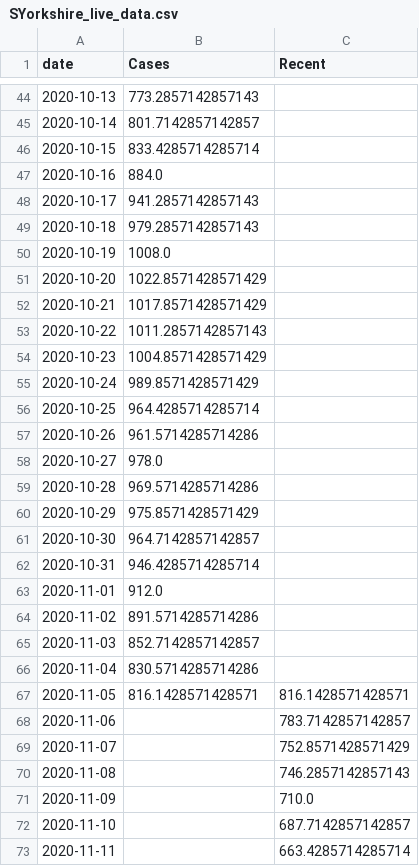
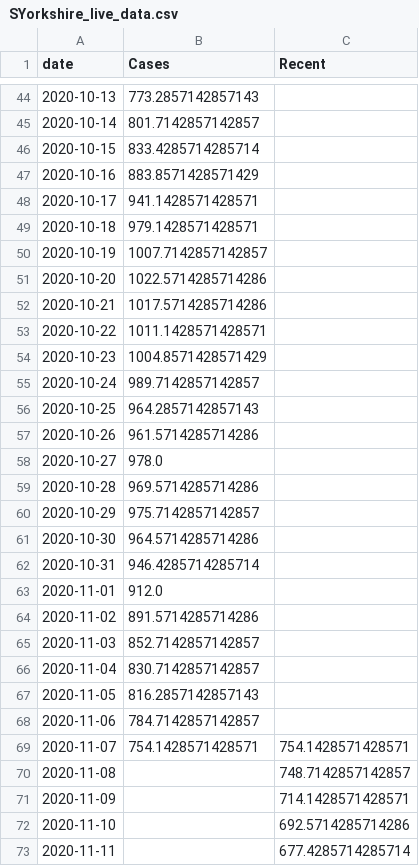
Before and after one commit to simoncook/Spectator, a CSV file: SYorkshire_live_data.csv, drawn as a sheet; only a part is shown, gaps mark what is left out; the diff covers the shown part only.

Commit message:
Python upload 18/11/2020 12:42:07

```diff
--- a/SYorkshire_live_data.csv
+++ b/SYorkshire_live_data.csv
@@ -46,12 +46,12 @@ date,Cases,Recent
 2020-10-15,833.4285714285714,
-2020-10-16,884.0,
-2020-10-17,941.2857142857143,
-2020-10-18,979.2857142857143,
-2020-10-19,1008.0,
-2020-10-20,1022.8571428571429,
-2020-10-21,1017.8571428571429,
-2020-10-22,1011.2857142857143,
+2020-10-16,883.8571428571429,
+2020-10-17,941.1428571428571,
+2020-10-18,979.1428571428571,
+2020-10-19,1007.7142857142857,
+2020-10-20,1022.5714285714286,
+2020-10-21,1017.5714285714286,
+2020-10-22,1011.1428571428571,
 2020-10-23,1004.8571428571429,
-2020-10-24,989.8571428571429,
-2020-10-25,964.4285714285714,
+2020-10-24,989.7142857142857,
+2020-10-25,964.2857142857143,
 2020-10-26,961.5714285714286,
@@ -59,4 +59,4 @@ date,Cases,Recent
 2020-10-28,969.5714285714286,
-2020-10-29,975.8571428571429,
-2020-10-30,964.7142857142857,
+2020-10-29,975.7142857142857,
+2020-10-30,964.5714285714286,
 2020-10-31,946.4285714285714,
@@ -65,9 +65,9 @@ date,Cases,Recent
 2020-11-03,852.7142857142857,
-2020-11-04,830.5714285714286,
-2020-11-05,816.1428571428571,816.1428571428571
-2020-11-06,,783.7142857142857
-2020-11-07,,752.8571428571429
-2020-11-08,,746.2857142857143
-2020-11-09,,710.0
-2020-11-10,,687.7142857142857
-2020-11-11,,663.4285714285714
+2020-11-04,830.7142857142857,
+2020-11-05,816.2857142857143,
+2020-11-06,784.7142857142857,
+2020-11-07,754.1428571428571,754.1428571428571
+2020-11-08,,748.7142857142857
+2020-11-09,,714.1428571428571
+2020-11-10,,692.5714285714286
+2020-11-11,,677.4285714285714
```
Also changed, not shown: 2 added rows and 3 edited cells elsewhere in this file.
